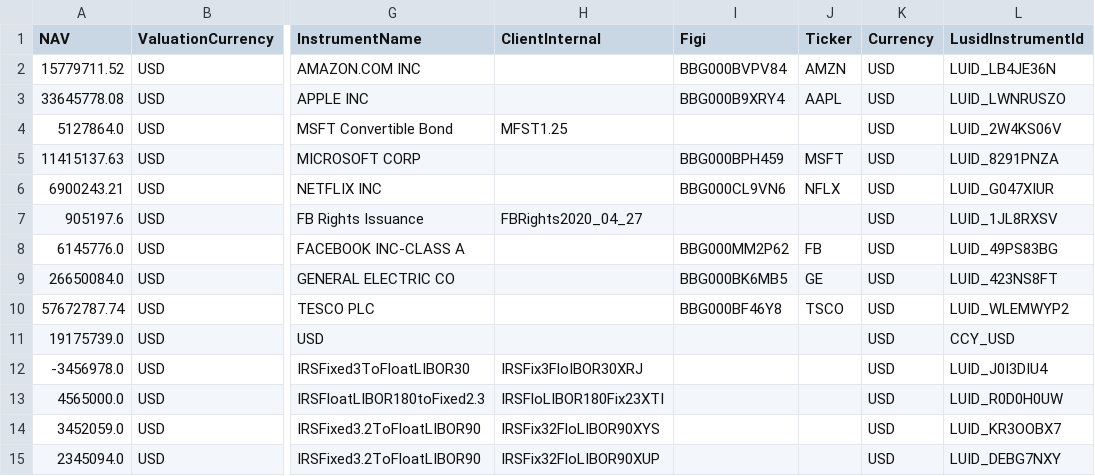
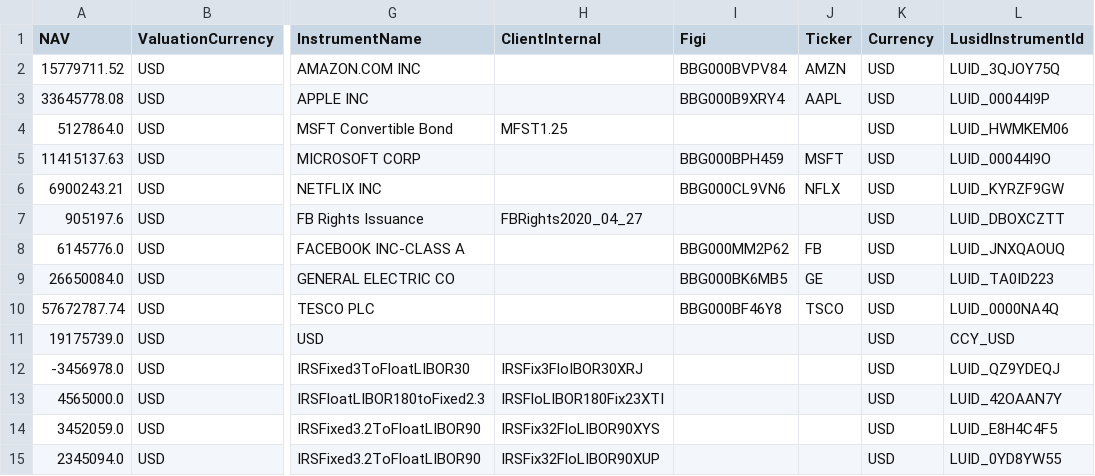
Before and after one commit to finbourne/sample-notebooks, a CSV file: examples/use-cases/ibor/data/IBORFlows_Day2ABORWithNAVLUIDS.csv, drawn as a sheet; only a part is shown, gaps mark what is left out; the diff names each change by its address in the sheet, - before the commit and + after, or states it on an @@ line.

Commit message:
ANA-1760: Migrate to Valuation keys from Holding/default/PV (#543)

```diff
--- a/examples/use-cases/ibor/data/IBORFlows_Day2ABORWithNAVLUIDS.csv
+++ b/examples/use-cases/ibor/data/IBORFlows_Day2ABORWithNAVLUIDS.csv
-L2 (LusidInstrumentId): LUID_LB4JE36N
+L2 (LusidInstrumentId): LUID_3QJOY75Q
-L3 (LusidInstrumentId): LUID_LWNRUSZO
+L3 (LusidInstrumentId): LUID_00044I9P
-L4 (LusidInstrumentId): LUID_2W4KS06V
+L4 (LusidInstrumentId): LUID_HWMKEM06
-L5 (LusidInstrumentId): LUID_8291PNZA
+L5 (LusidInstrumentId): LUID_00044I9O
-L6 (LusidInstrumentId): LUID_G047XIUR
+L6 (LusidInstrumentId): LUID_KYRZF9GW
-L7 (LusidInstrumentId): LUID_1JL8RXSV
+L7 (LusidInstrumentId): LUID_DBOXCZTT
-L8 (LusidInstrumentId): LUID_49PS83BG
+L8 (LusidInstrumentId): LUID_JNXQAOUQ
-L9 (LusidInstrumentId): LUID_423NS8FT
+L9 (LusidInstrumentId): LUID_TA0ID223
-L10 (LusidInstrumentId): LUID_WLEMWYP2
+L10 (LusidInstrumentId): LUID_0000NA4Q
-L12 (LusidInstrumentId): LUID_J0I3DIU4
+L12 (LusidInstrumentId): LUID_QZ9YDEQJ
-L13 (LusidInstrumentId): LUID_R0D0H0UW
+L13 (LusidInstrumentId): LUID_42OAAN7Y
-L14 (LusidInstrumentId): LUID_KR3OOBX7
+L14 (LusidInstrumentId): LUID_E8H4C4F5
-L15 (LusidInstrumentId): LUID_DEBG7NXY
+L15 (LusidInstrumentId): LUID_0YD8YW55
```
Also changed, not shown: 26 other files.
